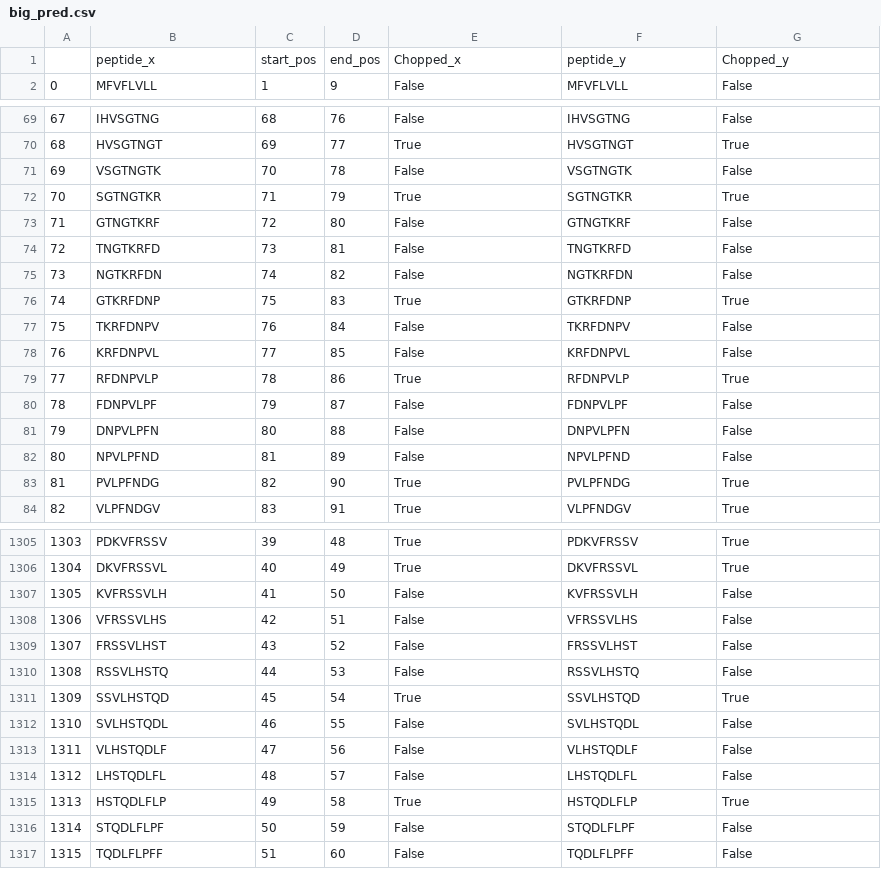
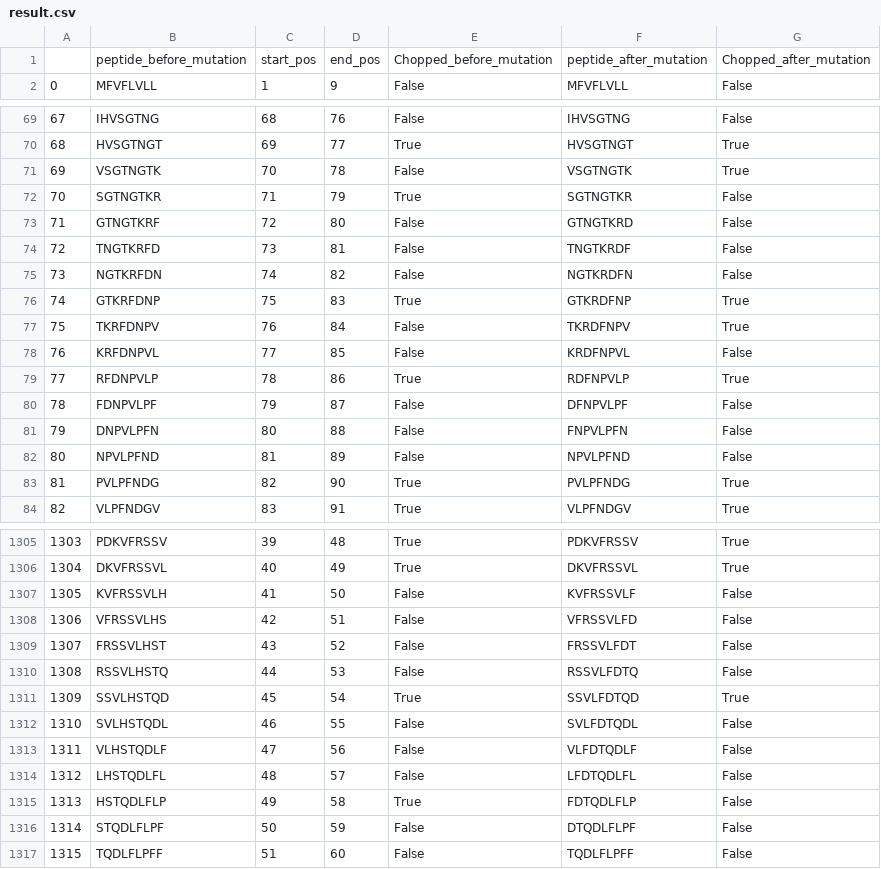
Before and after one commit to itaybroder/netchop_pipeline, a CSV file: CovSpikeMCHProject/output_files/result.csv (was big_pred.csv), drawn as a sheet; only a part is shown, gaps mark what is left out; the diff covers the shown part only.

```diff
--- a/big_pred.csv
+++ b/CovSpikeMCHProject/output_files/result.csv
@@ -1,2 +1,2 @@
-,peptide_x,start_pos,end_pos,Chopped_x,peptide_y,Chopped_y
+,peptide_before_mutation,start_pos,end_pos,Chopped_before_mutation,peptide_after_mutation,Chopped_after_mutation
 0,MFVFLVLL,1,9,False,MFVFLVLL,False
@@ -70,13 +70,13 @@
 68,HVSGTNGT,69,77,True,HVSGTNGT,True
-69,VSGTNGTK,70,78,False,VSGTNGTK,False
-70,SGTNGTKR,71,79,True,SGTNGTKR,True
-71,GTNGTKRF,72,80,False,GTNGTKRF,False
-72,TNGTKRFD,73,81,False,TNGTKRFD,False
-73,NGTKRFDN,74,82,False,NGTKRFDN,False
-74,GTKRFDNP,75,83,True,GTKRFDNP,True
-75,TKRFDNPV,76,84,False,TKRFDNPV,False
-76,KRFDNPVL,77,85,False,KRFDNPVL,False
-77,RFDNPVLP,78,86,True,RFDNPVLP,True
-78,FDNPVLPF,79,87,False,FDNPVLPF,False
-79,DNPVLPFN,80,88,False,DNPVLPFN,False
+69,VSGTNGTK,70,78,False,VSGTNGTK,True
+70,SGTNGTKR,71,79,True,SGTNGTKR,False
+71,GTNGTKRF,72,80,False,GTNGTKRD,False
+72,TNGTKRFD,73,81,False,TNGTKRDF,False
+73,NGTKRFDN,74,82,False,NGTKRDFN,False
+74,GTKRFDNP,75,83,True,GTKRDFNP,True
+75,TKRFDNPV,76,84,False,TKRDFNPV,True
+76,KRFDNPVL,77,85,False,KRDFNPVL,False
+77,RFDNPVLP,78,86,True,RDFNPVLP,True
+78,FDNPVLPF,79,87,False,DFNPVLPF,False
+79,DNPVLPFN,80,88,False,FNPVLPFN,False
 80,NPVLPFND,81,89,False,NPVLPFND,False
@@ -1306,12 +1306,12 @@
 1304,DKVFRSSVL,40,49,True,DKVFRSSVL,True
-1305,KVFRSSVLH,41,50,False,KVFRSSVLH,False
-1306,VFRSSVLHS,42,51,False,VFRSSVLHS,False
-1307,FRSSVLHST,43,52,False,FRSSVLHST,False
-1308,RSSVLHSTQ,44,53,False,RSSVLHSTQ,False
-1309,SSVLHSTQD,45,54,True,SSVLHSTQD,True
-1310,SVLHSTQDL,46,55,False,SVLHSTQDL,False
-1311,VLHSTQDLF,47,56,False,VLHSTQDLF,False
-1312,LHSTQDLFL,48,57,False,LHSTQDLFL,False
-1313,HSTQDLFLP,49,58,True,HSTQDLFLP,True
-1314,STQDLFLPF,50,59,False,STQDLFLPF,False
+1305,KVFRSSVLH,41,50,False,KVFRSSVLF,False
+1306,VFRSSVLHS,42,51,False,VFRSSVLFD,False
+1307,FRSSVLHST,43,52,False,FRSSVLFDT,False
+1308,RSSVLHSTQ,44,53,False,RSSVLFDTQ,False
+1309,SSVLHSTQD,45,54,True,SSVLFDTQD,True
+1310,SVLHSTQDL,46,55,False,SVLFDTQDL,False
+1311,VLHSTQDLF,47,56,False,VLFDTQDLF,False
+1312,LHSTQDLFL,48,57,False,LFDTQDLFL,False
+1313,HSTQDLFLP,49,58,True,FDTQDLFLP,False
+1314,STQDLFLPF,50,59,False,DTQDLFLPF,False
 1315,TQDLFLPFF,51,60,False,TQDLFLPFF,False
```
Also changed, not shown: 49 edited cells elsewhere in this file, 10 other files.
